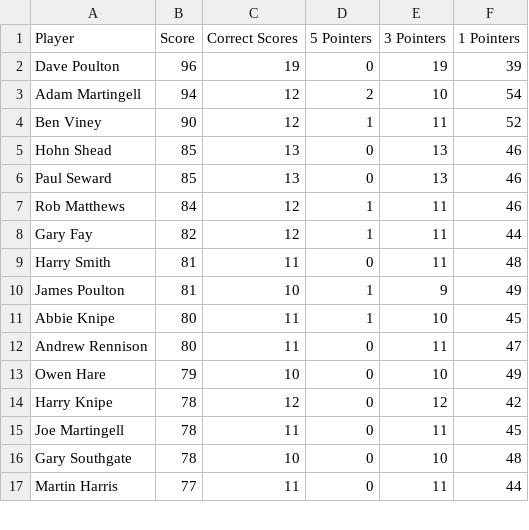
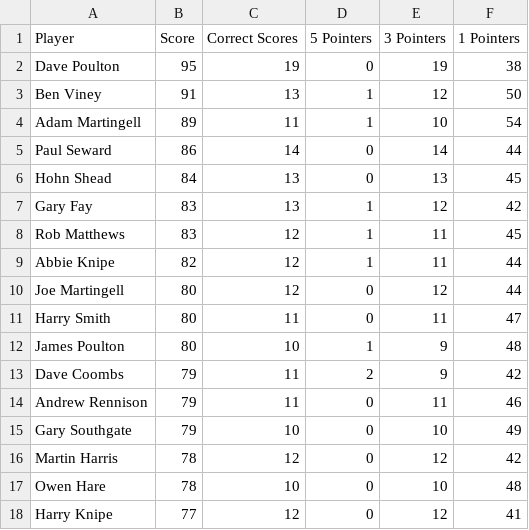
Before and after one commit to ps9786/pl-predictions, a CSV file: wc/league_table.csv, drawn as a sheet; only a part is shown; the diff covers the shown part only.

Commit message:
New Leaderboard: Fri 10 Jul 2026 22:09:12 BST

```diff
--- a/wc/league_table.csv
+++ b/wc/league_table.csv
@@ -1,17 +1,18 @@
 Player,Score,Correct Scores,5 Pointers,3 Pointers,1 Pointers
-Dave Poulton,96,19,0,19,39
-Adam Martingell,94,12,2,10,54
-Ben Viney,90,12,1,11,52
-Hohn Shead,85,13,0,13,46
-Paul Seward,85,13,0,13,46
-Rob Matthews,84,12,1,11,46
-Gary Fay,82,12,1,11,44
-Harry Smith,81,11,0,11,48
-James Poulton,81,10,1,9,49
-Abbie Knipe,80,11,1,10,45
-Andrew Rennison,80,11,0,11,47
-Owen Hare,79,10,0,10,49
-Harry Knipe,78,12,0,12,42
-Joe Martingell,78,11,0,11,45
-Gary Southgate,78,10,0,10,48
-Martin Harris,77,11,0,11,44
+Dave Poulton,95,19,0,19,38
+Ben Viney,91,13,1,12,50
+Adam Martingell,89,11,1,10,54
+Paul Seward,86,14,0,14,44
+Hohn Shead,84,13,0,13,45
+Gary Fay,83,13,1,12,42
+Rob Matthews,83,12,1,11,45
+Abbie Knipe,82,12,1,11,44
+Joe Martingell,80,12,0,12,44
+Harry Smith,80,11,0,11,47
+James Poulton,80,10,1,9,48
+Dave Coombs,79,11,2,9,42
+Andrew Rennison,79,11,0,11,46
+Gary Southgate,79,10,0,10,49
+Martin Harris,78,12,0,12,42
+Owen Hare,78,10,0,10,48
+Harry Knipe,77,12,0,12,41
```
Also changed, not shown: 3 added rows, 4 removed rows and 16 edited cells elsewhere in this file.
